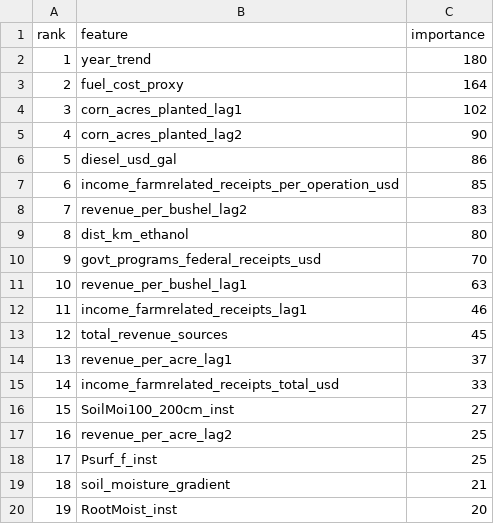
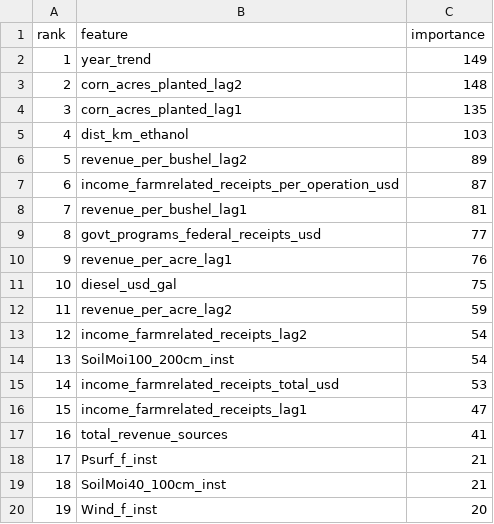
Before and after one commit to Jacob19999/Machine-Learning-Benchmark-for-Predicting-County-Level-Corn-Production, a CSV file: Data/Misc/lightgbm_top15_feature_importance_split.csv, drawn as a sheet; only a part is shown; the diff covers the shown part only.

```diff
--- a/Data/Misc/lightgbm_top15_feature_importance_split.csv
+++ b/Data/Misc/lightgbm_top15_feature_importance_split.csv
@@ -1,20 +1,20 @@
 rank,feature,importance
-1,year_trend,180
-2,fuel_cost_proxy,164
-3,corn_acres_planted_lag1,102
-4,corn_acres_planted_lag2,90
-5,diesel_usd_gal,86
-6,income_farmrelated_receipts_per_operation_usd,85
-7,revenue_per_bushel_lag2,83
-8,dist_km_ethanol,80
-9,govt_programs_federal_receipts_usd,70
-10,revenue_per_bushel_lag1,63
-11,income_farmrelated_receipts_lag1,46
-12,total_revenue_sources,45
-13,revenue_per_acre_lag1,37
-14,income_farmrelated_receipts_total_usd,33
-15,SoilMoi100_200cm_inst,27
-16,revenue_per_acre_lag2,25
-17,Psurf_f_inst,25
-18,soil_moisture_gradient,21
-19,RootMoist_inst,20
+1,year_trend,149
+2,corn_acres_planted_lag2,148
+3,corn_acres_planted_lag1,135
+4,dist_km_ethanol,103
+5,revenue_per_bushel_lag2,89
+6,income_farmrelated_receipts_per_operation_usd,87
+7,revenue_per_bushel_lag1,81
+8,govt_programs_federal_receipts_usd,77
+9,revenue_per_acre_lag1,76
+10,diesel_usd_gal,75
+11,revenue_per_acre_lag2,59
+12,income_farmrelated_receipts_lag2,54
+13,SoilMoi100_200cm_inst,54
+14,income_farmrelated_receipts_total_usd,53
+15,income_farmrelated_receipts_lag1,47
+16,total_revenue_sources,41
+17,Psurf_f_inst,21
+18,SoilMoi40_100cm_inst,21
+19,Wind_f_inst,20
```
Also changed, not shown: 21 edited cells elsewhere in this file, Data/Misc/lightgbm_top15_feature_importance.csv, Data/Misc/model_comparison_results.csv, 14 other files.
